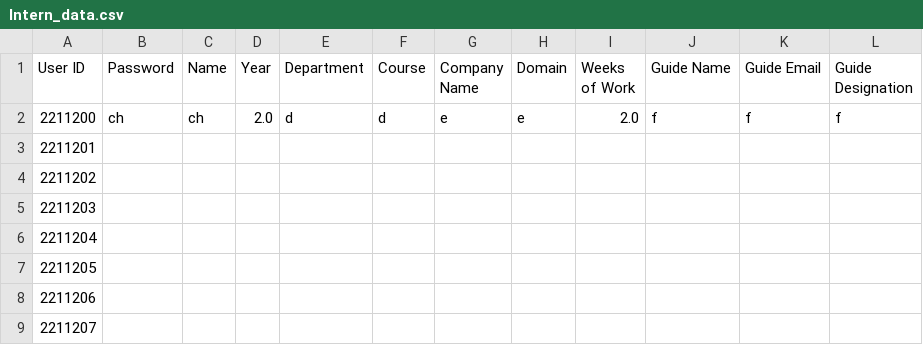
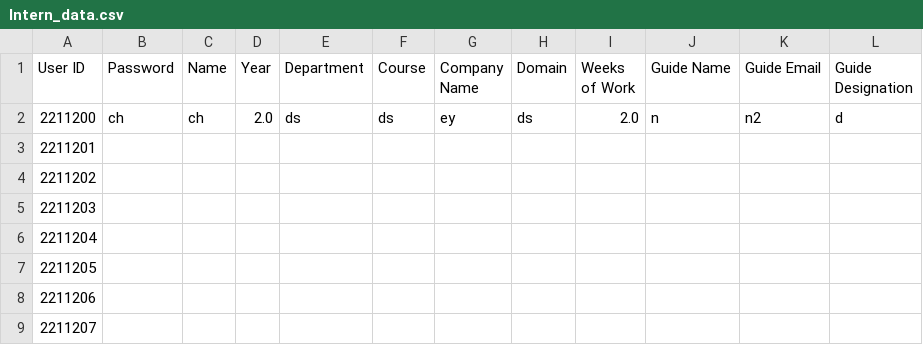
Before and after one commit to chaitanyabirla/Data-Analytics--Mini-Project, a CSV file: Data/Intern_data.csv, drawn as a sheet; only a part is shown.

```diff
--- a/Data/Intern_data.csv
+++ b/Data/Intern_data.csv
@@ -1,3 +1,3 @@
 User ID,Password,Name,Year,Department,Course,Company Name,Domain,Weeks of Work,Guide Name,Guide Email,Guide Designation
-2211200,ch,ch,2.0,d,d,e,e,2.0,f,f,f
+2211200,ch,ch,2.0,ds,ds,ey,ds,2.0,n,n2,d
 2211201,,,,,,,,,,,
```
Also changed, not shown: Data/Guide_data.csv, Data/Student_data.csv, 5 other files.
